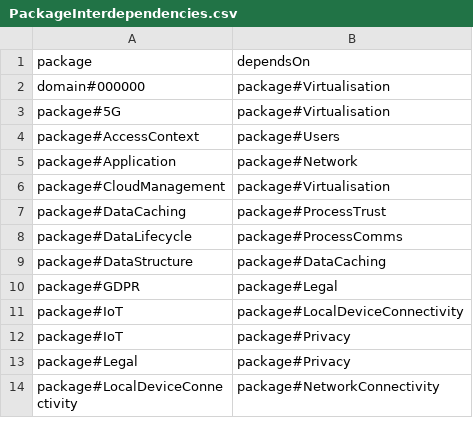
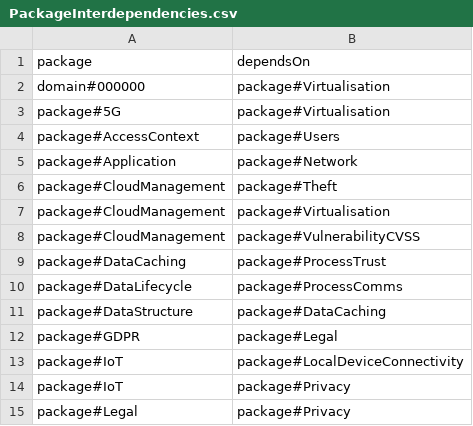
Before and after one commit to Spyderisk/domain-network, a CSV file: csv/PackageInterdependencies.csv, drawn as a sheet; only a part is shown; the shorter side is filled out with more unchanged rows; the diff names each change by its address in the sheet, - before the commit and + after, or states it on an @@ line.

```diff
--- a/csv/PackageInterdependencies.csv
+++ b/csv/PackageInterdependencies.csv
+row 6: package#CloudManagement | package#Theft
+row 8: package#CloudManagement | package#VulnerabilityCVSS
```
Also changed, not shown: csv/MatchingPatternNodes.csv, csv/ObjectPropertyParents.csv, 4 other files.
